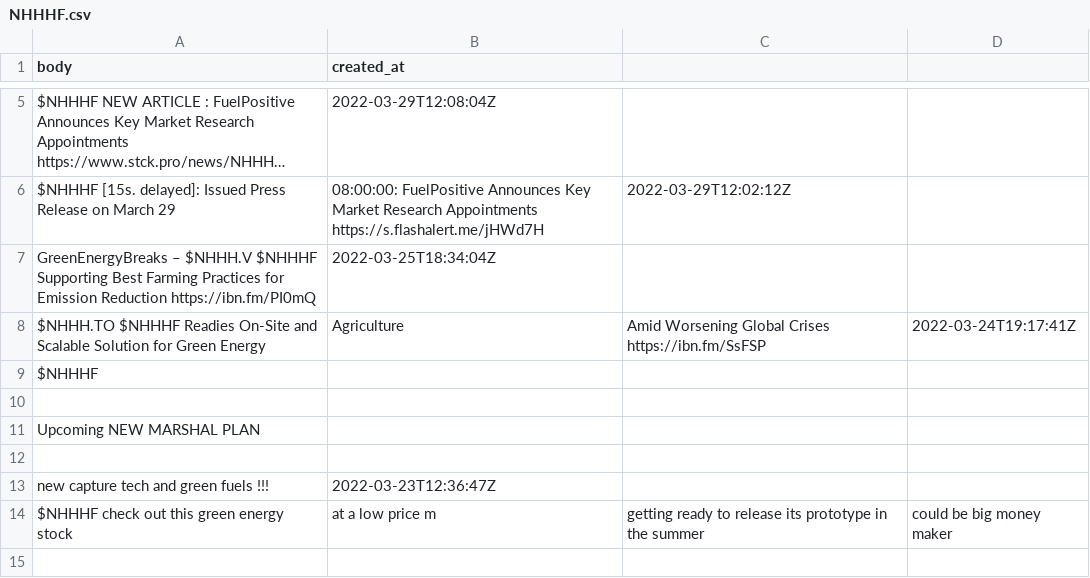
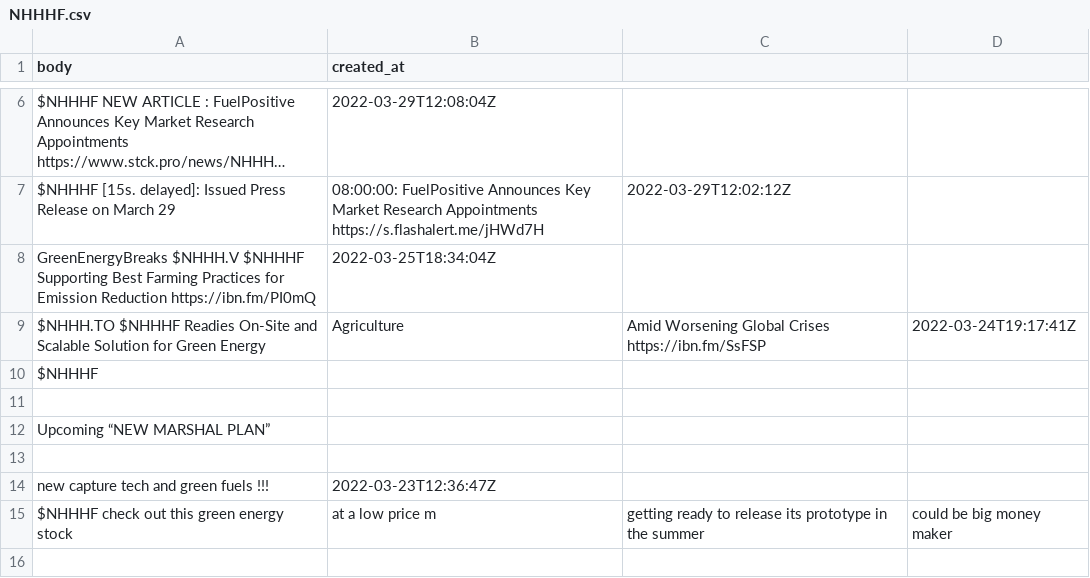
Before and after one commit to dli-invest/conscrap, a CSV file: data/twits/NHHHF.csv, drawn as a sheet; only a part is shown, gaps mark what is left out; long unchanged cells end in …; addresses are those after the commit; the diff covers the shown part only; the diff names each change by its address in the sheet, - before the commit and + after, or states it on an @@ line.

```diff
--- a/data/twits/NHHHF.csv
+++ b/data/twits/NHHHF.csv
-A8 (body): GreenEnergyBreaks – $NHHH.V $NHHHF…
+A8 (body): GreenEnergyBreaks $NHHH.V $NHHHF…
-A12 (body): Upcoming NEW MARSHAL PLAN
+A12 (body): Upcoming “NEW MARSHAL PLAN”
```
Also changed, not shown: 1 added row, 1 removed row and 4 edited cells elsewhere in this file, data/twits/IDKFF.csv, data/twits/IONQ.csv, 5 other files.
